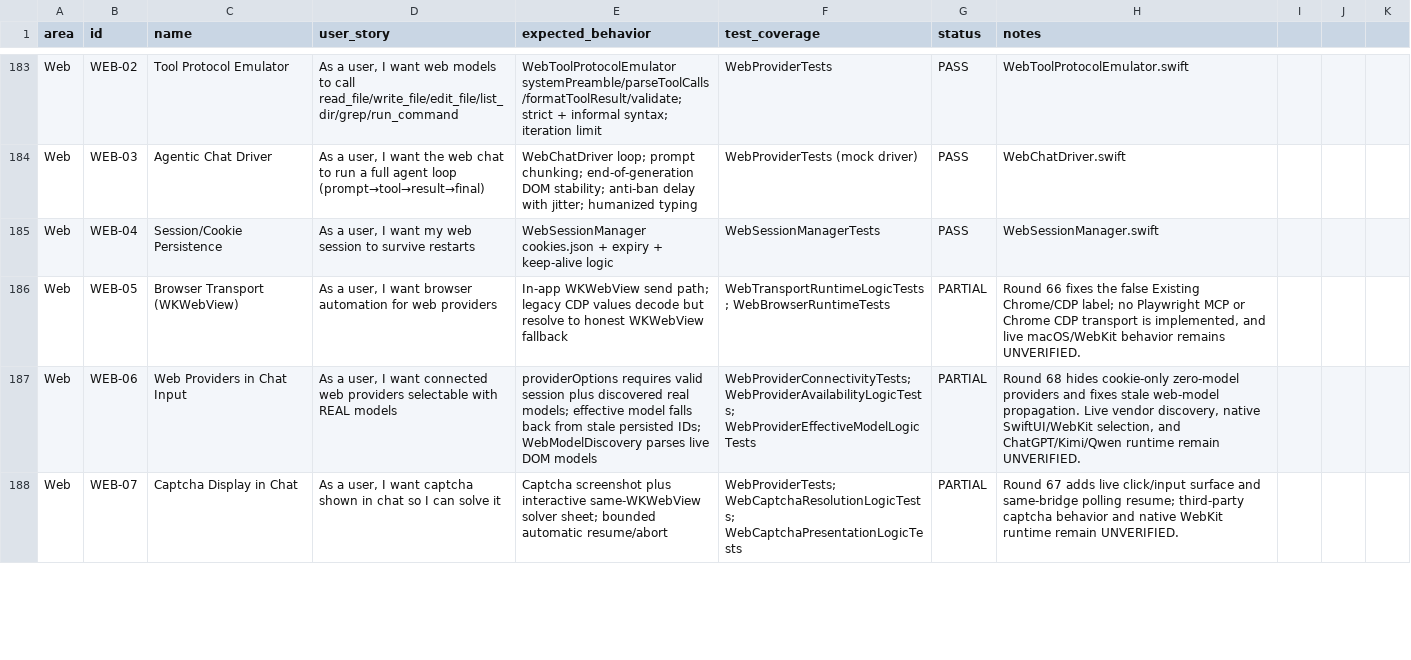
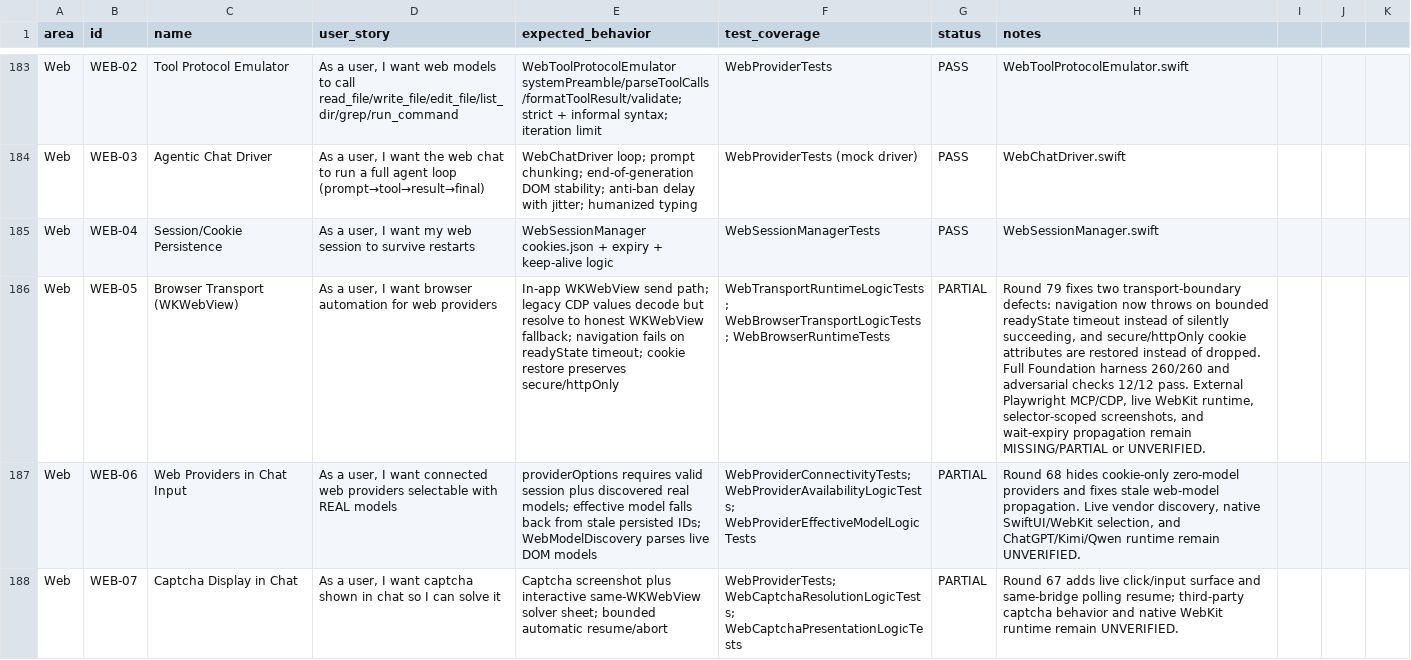
Before and after one commit to visawestern/MiCoder, a CSV file: docs/FEATURE_SPREADSHEET.csv, drawn as a sheet; only a part is shown, gaps mark what is left out; the diff names each change by its address in the sheet, - before the commit and + after, or states it on an @@ line.

Commit message:
Harden WKWebView navigation and cookie restore

```diff
--- a/docs/FEATURE_SPREADSHEET.csv
+++ b/docs/FEATURE_SPREADSHEET.csv
-E186 (expected_behavior): …honest WKWebView fallback
+E186 (expected_behavior): …honest WKWebView fallback; navigation fails on readyState timeout; cookie restore preserves secure/httpOnly
-F186 (test_coverage): WebTransportRuntimeLogicTests; WebBrowserRuntimeTests
+F186 (test_coverage): WebTransportRuntimeLogicTests; WebBrowserTransportLogicTests; WebBrowserRuntimeTests
-H186 (notes): Round 66 fixes the false Existing Chrome/CDP label; no Playwright MCP or Chrome CDP transport is implemented, and live macOS/WebKit behavior remains UNVERIFIED.
+H186 (notes): Round 79 fixes two transport-boundary defects: navigation now throws on bounded readyState timeout instead of silently succeeding, and secure/httpOnly cookie attributes are restored instead of dropped. Full Foundation harness 260/260 and adversarial checks 12/12 pass. External Playwright MCP/CDP, live WebKit runtime, selector-scoped screenshots, and wait-expiry propagation remain MISSING/PARTIAL or UNVERIFIED.
```
Also changed, not shown: 5 other files.
